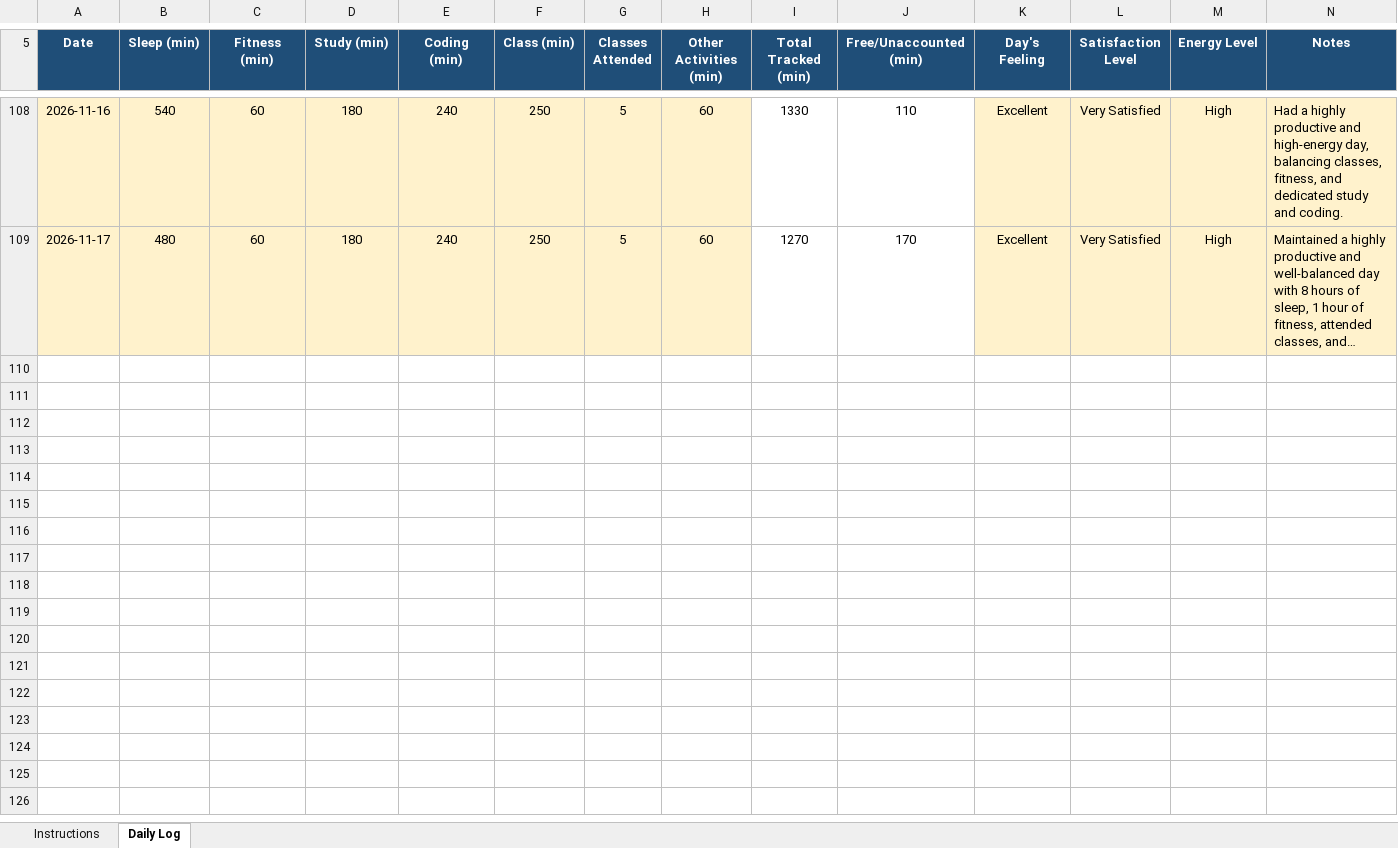
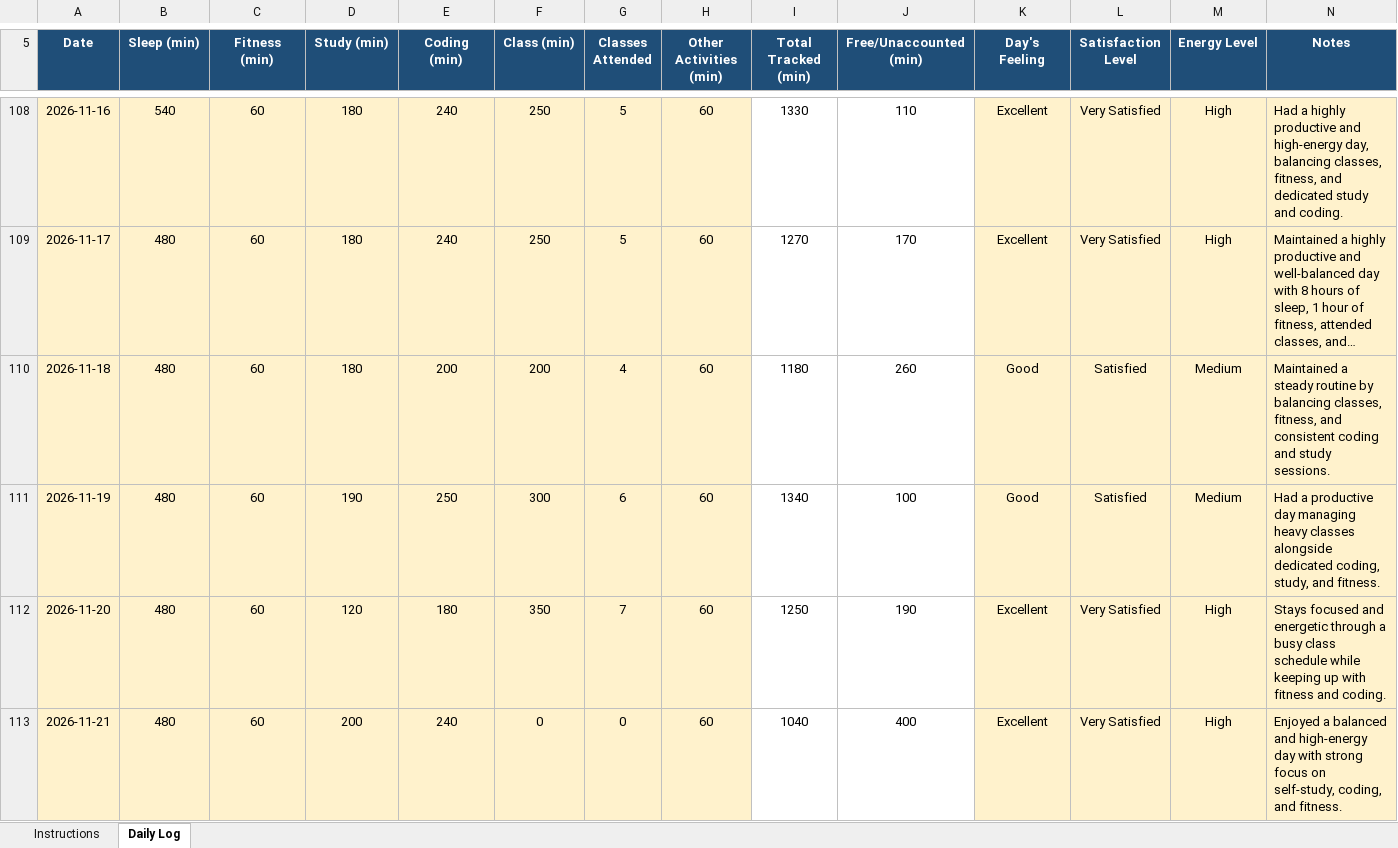
Before and after one commit to roshanikumari32060/CAP776, an Excel workbook: 12600317.xlsx, sheet Daily Log, drawn as a sheet; only a part is shown, gaps mark what is left out; long unchanged cells end in …; values as stored, in another font and other column widths than the file's, no borders; conditional formats not drawn; the diff names each change by its address in the sheet, - before the commit and + after, or states it on an @@ line.

Commit message:
Update daily activity

```diff
--- a/12600317.xlsx (sheet Daily Log)
+++ b/12600317.xlsx (sheet Daily Log)
+row 110: 2026-11-18 | 480 | 60 | 180 | 200 | 200 | 4 | 60 | 1180 | 260 | Good | Satisfied | Medium | Maintained a steady routine by balancing classes, fitness, and consistent coding and study sessions.
+row 111: 2026-11-19 | 480 | 60 | 190 | 250 | 300 | 6 | 60 | 1340 | 100 | Good | Satisfied | Medium | Had a productive day managing heavy classes alongside dedicated coding, study, and fitness.
+row 112: 2026-11-20 | 480 | 60 | 120 | 180 | 350 | 7 | 60 | 1250 | 190 | Excellent | Very Satisfied | High | Stays focused and energetic through a busy class schedule while keeping up with fitness and coding.
+row 113: 2026-11-21 | 480 | 60 | 200 | 240 | 0 | 0 | 60 | 1040 | 400 | Excellent | Very Satisfied | High | Enjoyed a balanced and high-energy day with strong focus on self-study, coding, and fitness.
```
